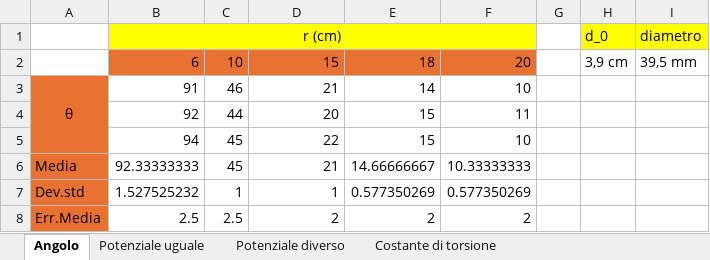
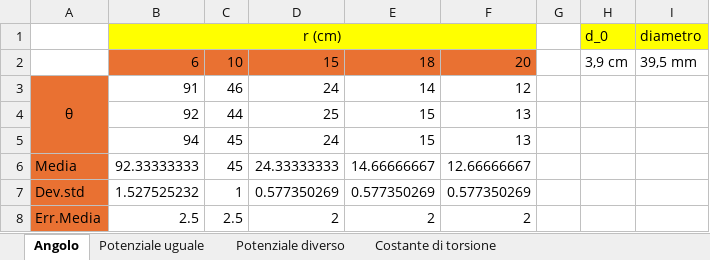
Before and after one commit to matteodeclich/Esperienze-in-laboratorio, an Excel workbook: Coulomb.xlsx, sheet Angolo, drawn as a sheet; values as stored, in another font and other column widths than the file's, no borders; the diff names each change by its address in the sheet, - before the commit and + after, or states it on an @@ line.

Commit message:
Aggiornamento file excel

```diff
--- a/Coulomb.xlsx (sheet Angolo)
+++ b/Coulomb.xlsx (sheet Angolo)
-D3: 21
+D3: 24
-F3: 10
+F3: 12
-D4: 20
+D4: 25
-F4: 11
+F4: 13
-D5: 22
+D5: 24
-F5: 10
+F5: 13
-D6: 21
+D6: 24.33333333
-F6: 10.33333333
+F6: 12.66666667
-D7: 1
+D7: 0.577350269
```
